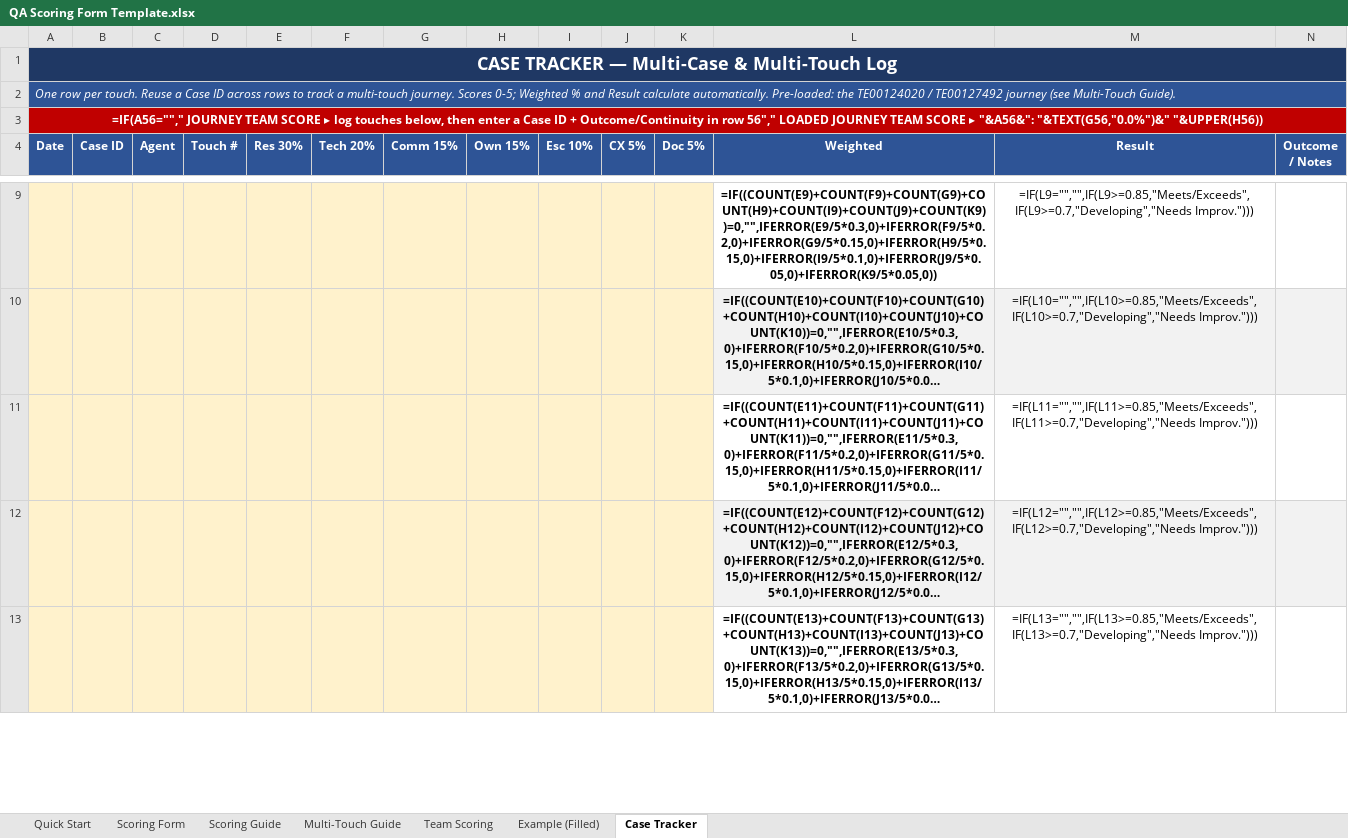
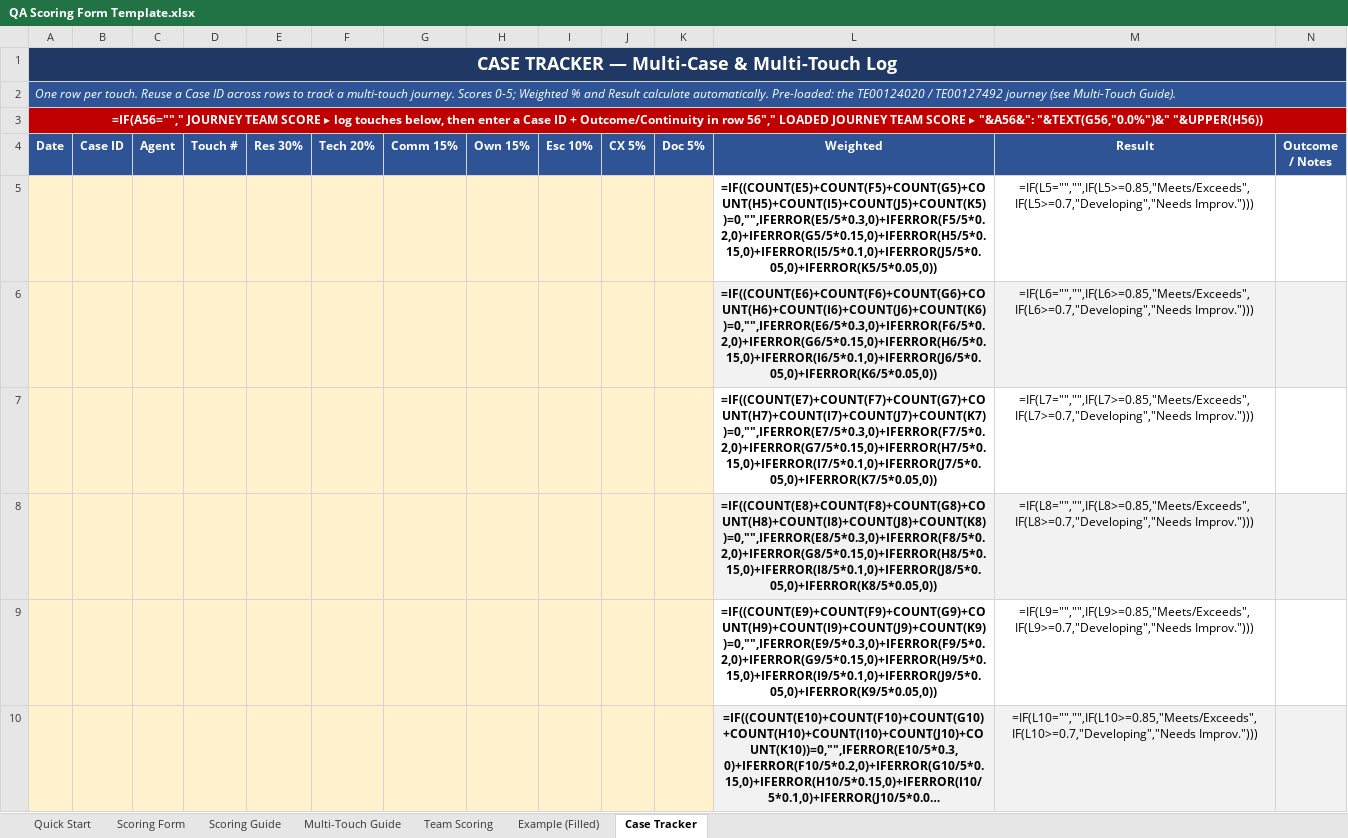
Before and after one commit to edmarpadayhag-vscode/Linksys-QA-Rubric-Form, an Excel workbook: QA Scoring Form Template.xlsx, sheet Case Tracker, drawn as a sheet; only a part is shown, gaps mark what is left out; the shorter side is filled out with more unchanged rows; long unchanged cells end in …; values as stored, in another font and other column widths than the file's, no borders; formulas without a stored value are shown as written; conditional formats not drawn; rows hold the shown columns only; the diff covers the shown part only; the diff names each change by its address in the sheet, - before the commit and + after, or states it on an @@ line.

```diff
--- a/QA Scoring Form Template.xlsx (sheet Case Tracker)
+++ b/QA Scoring Form Template.xlsx (sheet Case Tracker)
+row 5:  |  |  |  |  |  |  |  |  |  |  | =IF((COUNT(E5)+COUNT(F5)+COUNT(G5)+COUNT(H5)+COUNT(I5)+COUNT(J5)+COUNT(K5))=0,"",IFERROR(E5/5*0.3,0)+IFERROR(F5/5*0.2,0)+IFERROR(G5/5*0.15,0)+IFERROR(H5/5*0.15,0)+IFERROR(I5/5*0.1,0)+IFERROR(J5/5*0.05,0)+IFERROR(K5/5*0.05,0)) | =IF(L5="","",IF(L5>=0.85,"Meets/Exceeds",IF(L5>=0.7,"Developing","Needs Improv.")))
+row 6:  |  |  |  |  |  |  |  |  |  |  | =IF((COUNT(E6)+COUNT(F6)+COUNT(G6)+COUNT(H6)+COUNT(I6)+COUNT(J6)+COUNT(K6))=0,"",IFERROR(E6/5*0.3,0)+IFERROR(F6/5*0.2,0)+IFERROR(G6/5*0.15,0)+IFERROR(H6/5*0.15,0)+IFERROR(I6/5*0.1,0)+IFERROR(J6/5*0.05,0)+IFERROR(K6/5*0.05,0)) | =IF(L6="","",IF(L6>=0.85,"Meets/Exceeds",IF(L6>=0.7,"Developing","Needs Improv.")))
+row 7:  |  |  |  |  |  |  |  |  |  |  | =IF((COUNT(E7)+COUNT(F7)+COUNT(G7)+COUNT(H7)+COUNT(I7)+COUNT(J7)+COUNT(K7))=0,"",IFERROR(E7/5*0.3,0)+IFERROR(F7/5*0.2,0)+IFERROR(G7/5*0.15,0)+IFERROR(H7/5*0.15,0)+IFERROR(I7/5*0.1,0)+IFERROR(J7/5*0.05,0)+IFERROR(K7/5*0.05,0)) | =IF(L7="","",IF(L7>=0.85,"Meets/Exceeds",IF(L7>=0.7,"Developing","Needs Improv.")))
+row 8:  |  |  |  |  |  |  |  |  |  |  | =IF((COUNT(E8)+COUNT(F8)+COUNT(G8)+COUNT(H8)+COUNT(I8)+COUNT(J8)+COUNT(K8))=0,"",IFERROR(E8/5*0.3,0)+IFERROR(F8/5*0.2,0)+IFERROR(G8/5*0.15,0)+IFERROR(H8/5*0.15,0)+IFERROR(I8/5*0.1,0)+IFERROR(J8/5*0.05,0)+IFERROR(K8/5*0.05,0)) | =IF(L8="","",IF(L8>=0.85,"Meets/Exceeds",IF(L8>=0.7,"Developing","Needs Improv.")))
```
Also changed, not shown: 4 removed rows and 3 edited cells elsewhere in this sheet, 1 other file.
